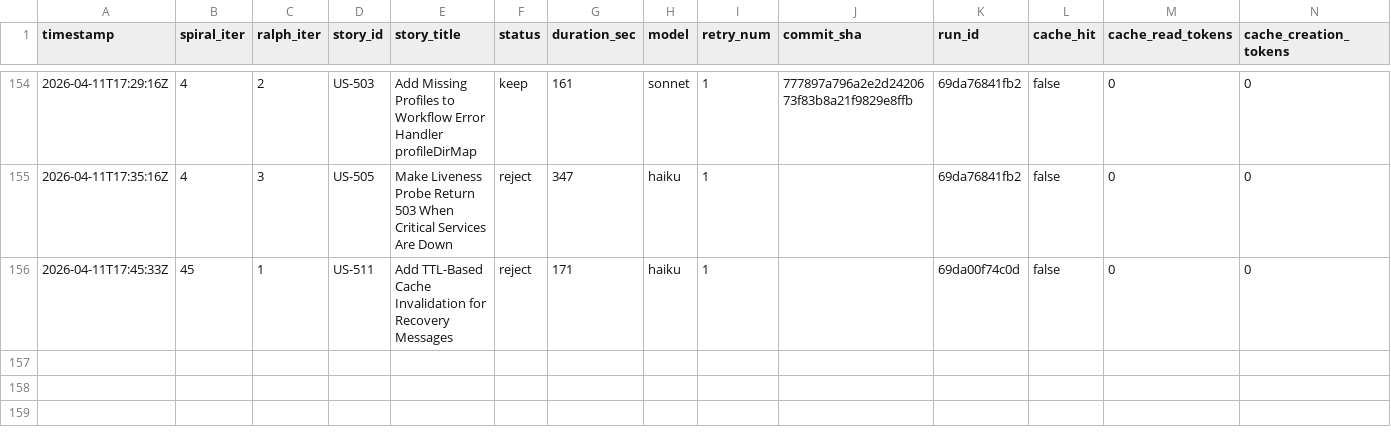
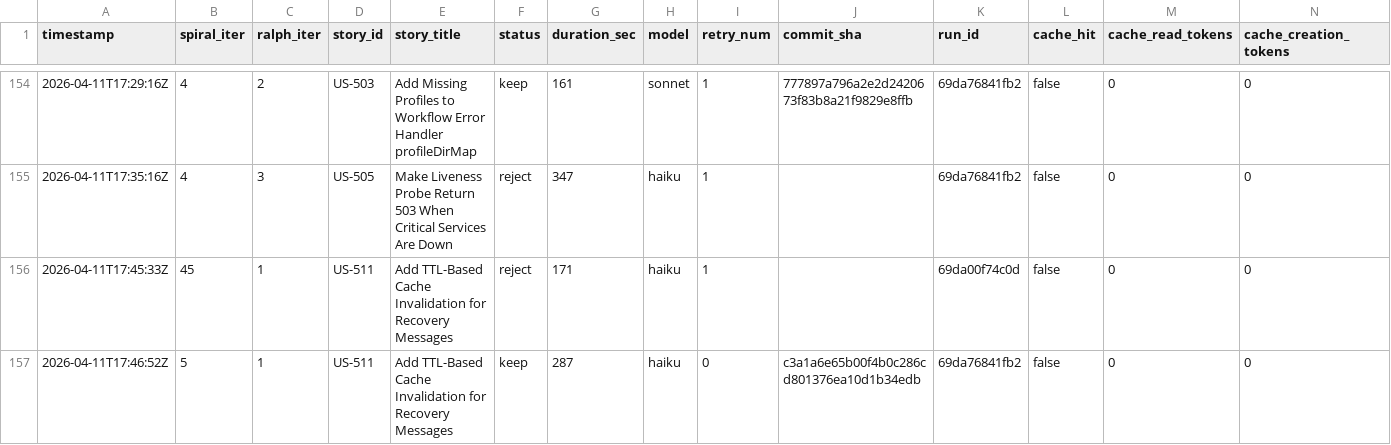
Before and after one commit to wenjyue84/rainbow-ai, a TSV file: results.tsv, drawn as a sheet; only a part is shown, gaps mark what is left out; rows hold the shown columns only; the diff names each change by its address in the sheet, - before the commit and + after, or states it on an @@ line.

```diff
--- a/results.tsv
+++ b/results.tsv
+row 157: 2026-04-11T17:46:52Z | 5 | 1 | US-511 | Add TTL-Based Cache Invalidation for Recovery Messages | keep | 287 | haiku | 0 | c3a1a6e65b00f4b0c286cd801376ea10d1b34edb | 69da76841fb2 | false | 0 | 0
```
Also changed, not shown: 2 other files.
